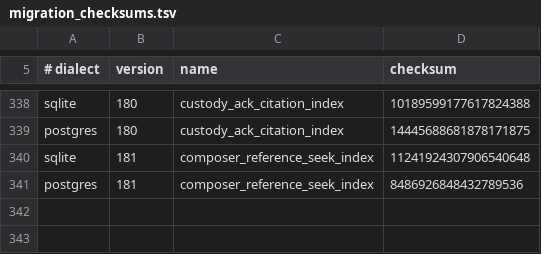
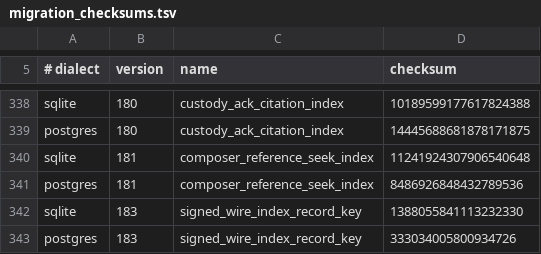
Before and after one commit to CIRISAI/CIRISPersist, a TSV file: evidence/migration_checksums.tsv, drawn as a sheet; only a part is shown, gaps mark what is left out; the diff names each change by its address in the sheet, - before the commit and + after, or states it on an @@ line.

```diff
--- a/evidence/migration_checksums.tsv
+++ b/evidence/migration_checksums.tsv
+row 342: sqlite | 183 | signed_wire_index_record_key | 1388055841113232330
+row 343: postgres | 183 | signed_wire_index_record_key | 333034005800934726
```
Also changed, not shown: 12 other files.
